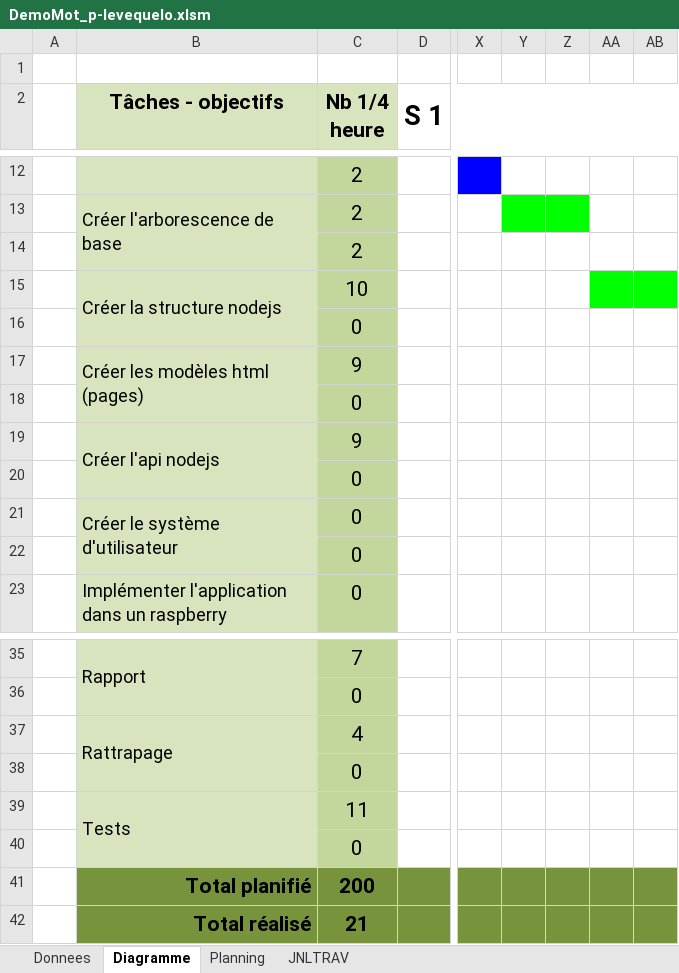
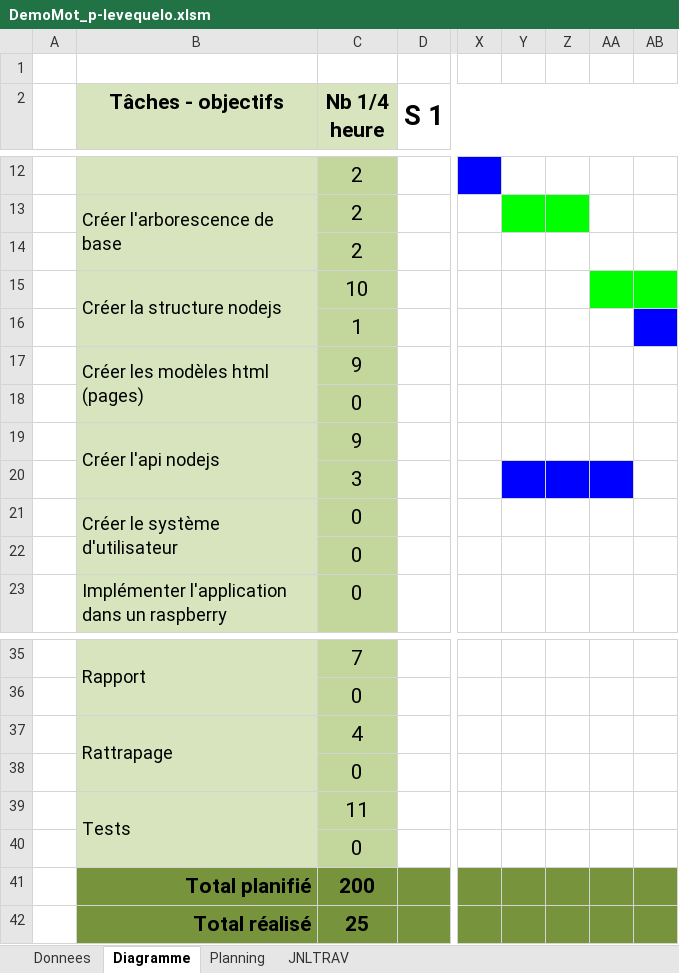
Before and after one commit to El-Chapo0133/DemoMot_2019, an Excel workbook: documentation/planification/DemoMot_p-levequelo.xlsm, sheet Diagramme, drawn as a sheet; only a part is shown, gaps mark what is left out; values as stored, in another font and other column widths than the file's, no borders; the diff names each change by its address in the sheet, - before the commit and + after, or states it on an @@ line.

```diff
--- a/documentation/planification/DemoMot_p-levequelo.xlsm (sheet Diagramme)
+++ b/documentation/planification/DemoMot_p-levequelo.xlsm (sheet Diagramme)
-C16 (Nb 1/4 heure): 0
+C16 (Nb 1/4 heure): 1
-AB16 fill: none
+AB16 fill: #0000FF
-C20 (Nb 1/4 heure): 0
+C20 (Nb 1/4 heure): 3
-Y20:AA20 fill: none
+Y20:AA20 fill: #0000FF
-C42 (Nb 1/4 heure): 21
+C42 (Nb 1/4 heure): 25
```
Also changed, not shown: sheet JNLTRAV, charts or pictures.
